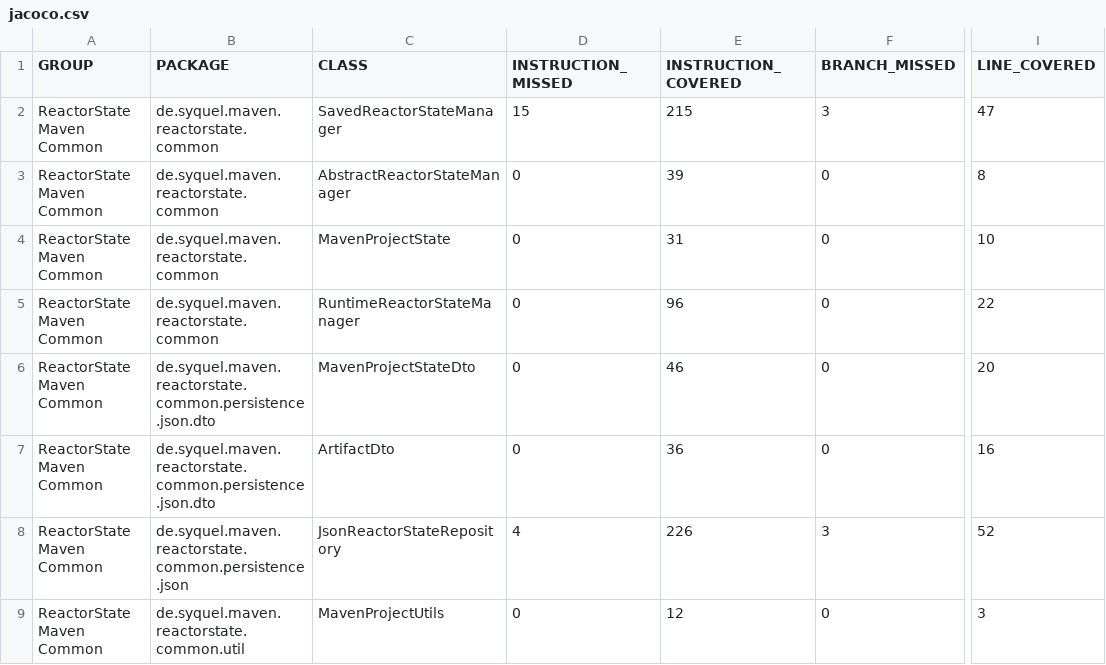
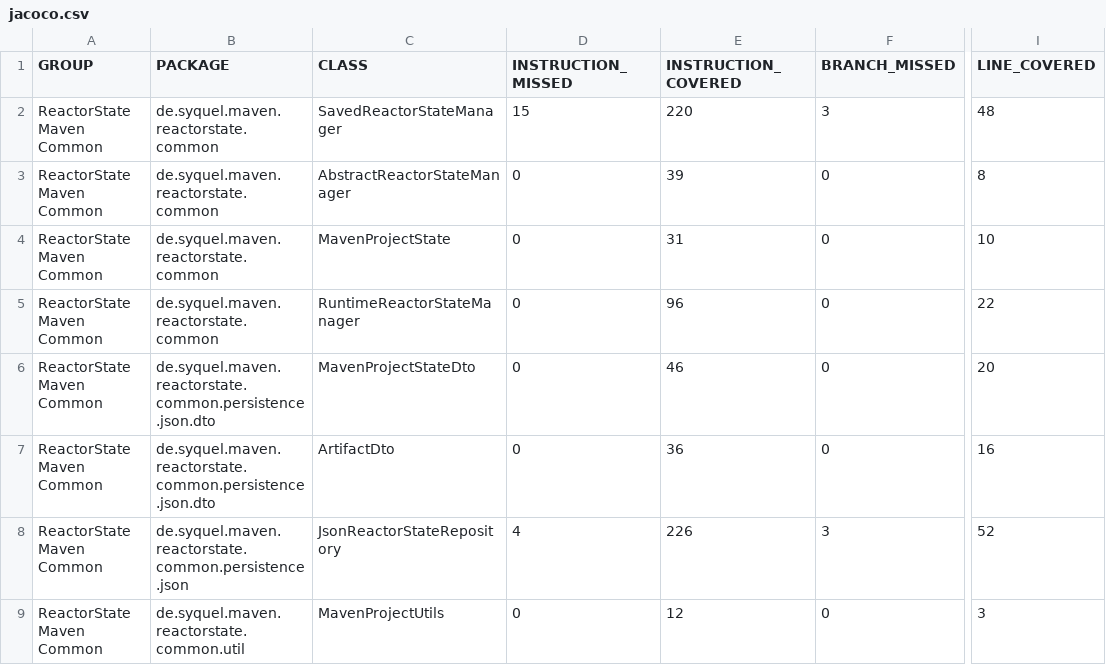
Before and after one commit to simaosimao/reactorstate-maven, a CSV file: _mavendocs/1.0.0-SNAPSHOT/reactorstate-maven-common/jacoco/jacoco.csv, drawn as a sheet; only a part is shown, gaps mark what is left out; the diff names each change by its address in the sheet, - before the commit and + after, or states it on an @@ line.

```diff
--- a/_mavendocs/1.0.0-SNAPSHOT/reactorstate-maven-common/jacoco/jacoco.csv
+++ b/_mavendocs/1.0.0-SNAPSHOT/reactorstate-maven-common/jacoco/jacoco.csv
-E2 (INSTRUCTION_COVERED): 215
+E2 (INSTRUCTION_COVERED): 220
-I2 (LINE_COVERED): 47
+I2 (LINE_COVERED): 48
```
Also changed, not shown: 27 other files.
